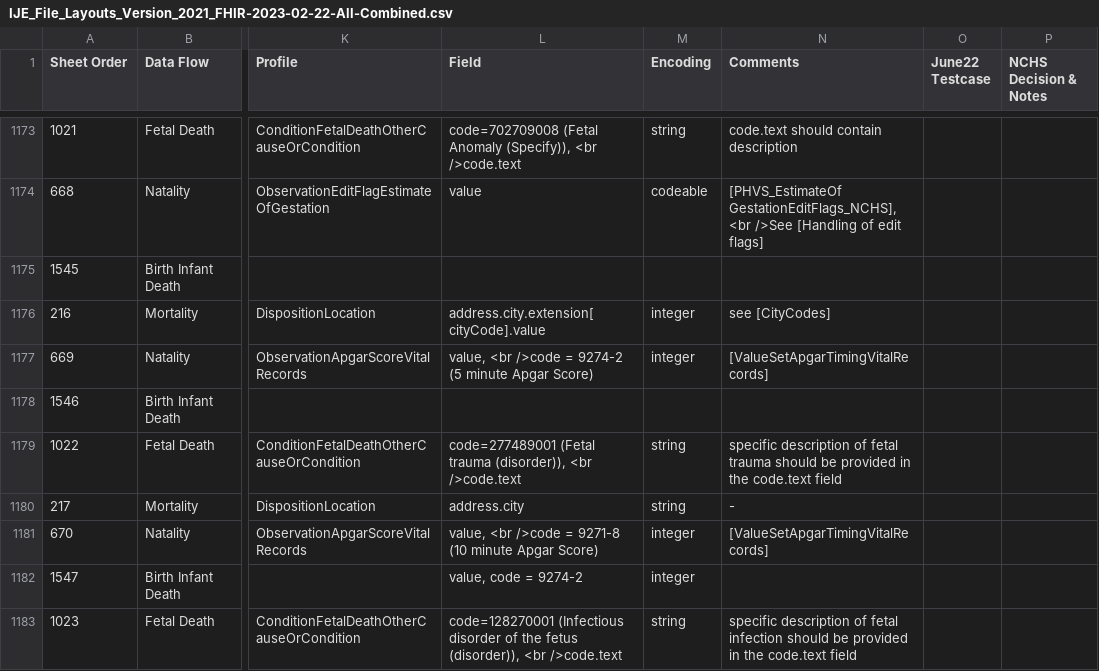
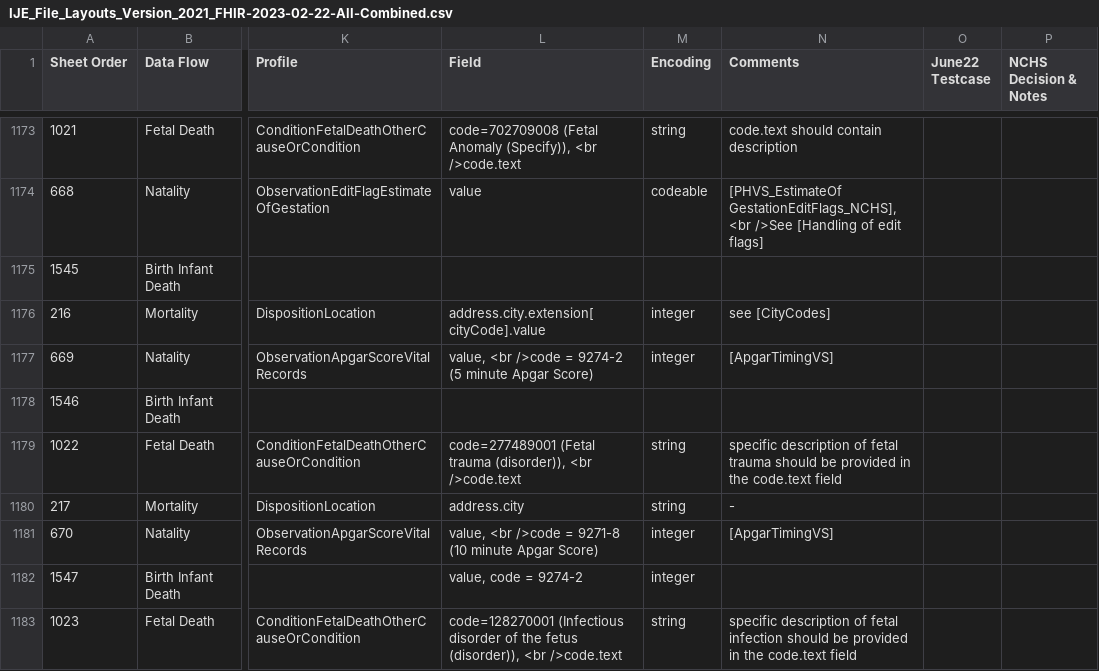
Before and after one commit to nightingaleproject/vital_records_sandbox_ig, a CSV file: input/mapping/IJE_File_Layouts_Version_2021_FHIR-2023-02-22-All-Combined.csv, drawn as a sheet; only a part is shown, gaps mark what is left out; the diff names each change by its address in the sheet, - before the commit and + after, or states it on an @@ line.

```diff
--- a/input/mapping/IJE_File_Layouts_Version_2021_FHIR-2023-02-22-All-Combined.csv
+++ b/input/mapping/IJE_File_Layouts_Version_2021_FHIR-2023-02-22-All-Combined.csv
-N1177 (Comments): [ValueSetApgarTimingVitalRecords]
+N1177 (Comments): [ApgarTimingVS]
-N1181 (Comments): [ValueSetApgarTimingVitalRecords]
+N1181 (Comments): [ApgarTimingVS]
```
Also changed, not shown: 12 other files.
